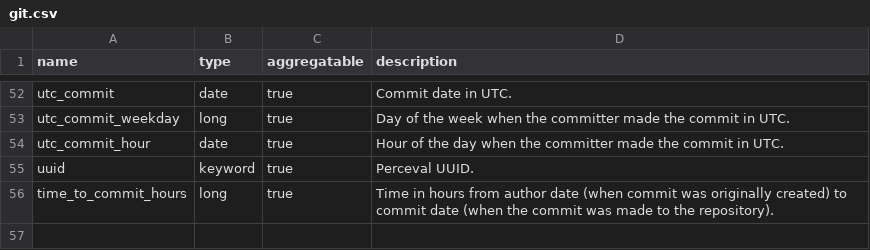
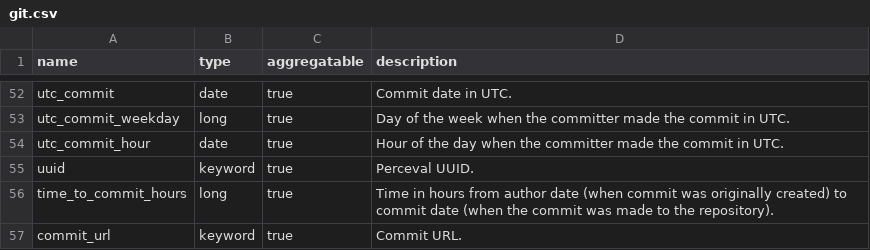
Before and after one commit to lfpratik/grimoirelab-elk, a CSV file: schema/git.csv, drawn as a sheet; only a part is shown, gaps mark what is left out.

Commit message:
commit_url key added

```diff
--- a/schema/git.csv
+++ b/schema/git.csv
@@ -56 +56,2 @@ uuid,keyword,true,"Perceval UUID."
 time_to_commit_hours,long,true,"Time in hours from author date (when commit was originally created) to commit date (when the commit was made to the repository)."
+commit_url,keyword,true,"Commit URL."
```
